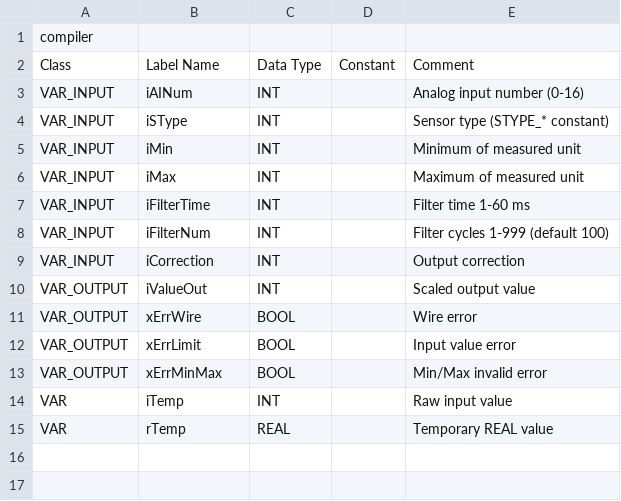
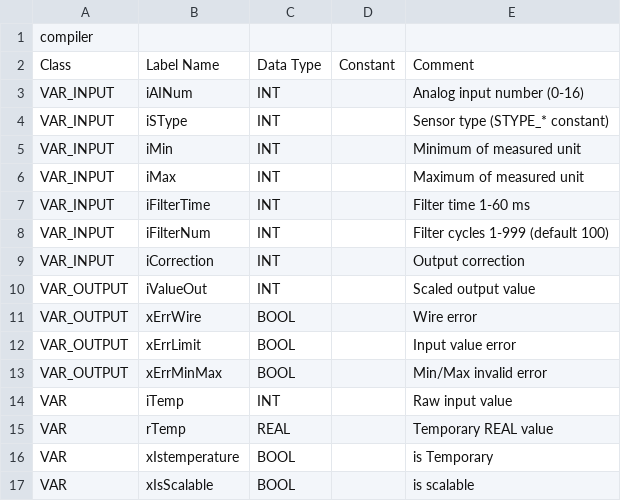
Before and after one commit to Serhioromano/gxw2-libraries, a CSV file: libraries/Utils/POU/FB_SCALE_AI.csv, drawn as a sheet; the diff names each change by its address in the sheet, - before the commit and + after, or states it on an @@ line.

```diff
--- a/libraries/Utils/POU/FB_SCALE_AI.csv
+++ b/libraries/Utils/POU/FB_SCALE_AI.csv
+row 16: VAR | xIstemperature | BOOL |  | is Temporary
+row 17: VAR | xIsScalable | BOOL |  | is scalable
```
Also changed, not shown: 2 other files.
